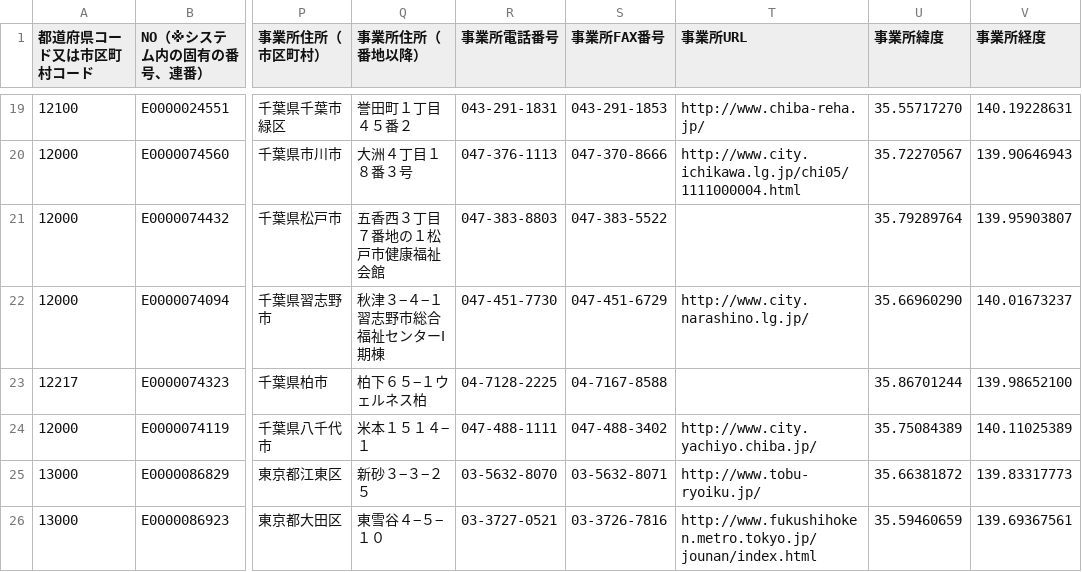
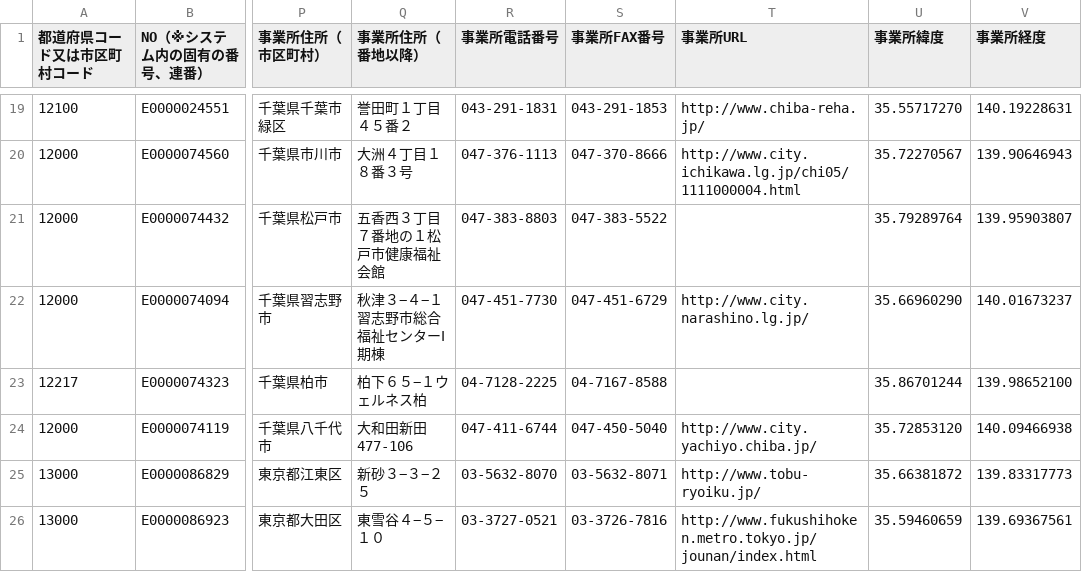
Before and after one commit to puklipo/service-guide, a CSV file: resources/csv/csvdownload064.csv, drawn as a sheet; only a part is shown, gaps mark what is left out; the diff covers the shown part only; the diff names each change by its address in the sheet, - before the commit and + after, or states it on an @@ line.

```diff
--- a/resources/csv/csvdownload064.csv
+++ b/resources/csv/csvdownload064.csv
-Q24 (事業所住所（番地以降）): 米本１５１４−１
+Q24 (事業所住所（番地以降）): 大和田新田477-106
-R24 (事業所電話番号): 047-488-1111
+R24 (事業所電話番号): 047-411-6744
-S24 (事業所FAX番号): 047-488-3402
+S24 (事業所FAX番号): 047-450-5040
-U24 (事業所緯度): 35.75084389
+U24 (事業所緯度): 35.72853120
-V24 (事業所経度): 140.11025389
+V24 (事業所経度): 140.09466938
```
Also changed, not shown: 2 added rows and 24 edited cells elsewhere in this file, resources/csv/csvdownload014.csv, resources/csv/csvdownload021.csv, 12 other files.
